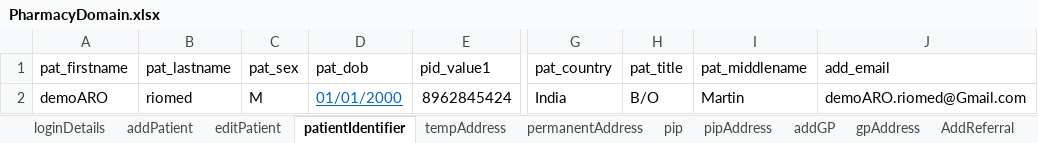
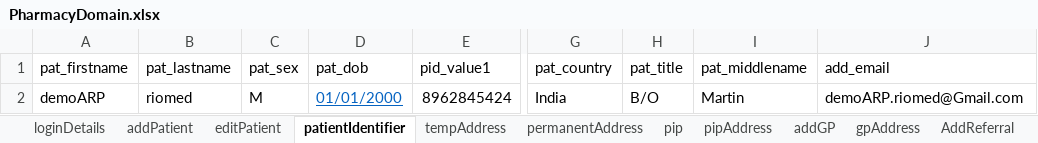
Before and after one commit to manojvyavahare27/DemoServerCellma4ClinicalAuto-, an Excel workbook: ExcelFiles/PharmacyDomain.xlsx, sheet patientIdentifier, drawn as a sheet; only a part is shown, gaps mark what is left out; values as stored, in another font and other column widths than the file's, no borders; the diff names each change by its address in the sheet, - before the commit and + after, or states it on an @@ line.

```diff
--- a/ExcelFiles/PharmacyDomain.xlsx (sheet patientIdentifier)
+++ b/ExcelFiles/PharmacyDomain.xlsx (sheet patientIdentifier)
-A2 (pat_firstname): demoARO
+A2 (pat_firstname): demoARP
-J2 (add_email): demoARO.riomed@Gmail.com
+J2 (add_email): demoARP.riomed@Gmail.com
```
Also changed, not shown: sheet patDetails, sheet addPatient, sheet editPatient, ExcelFiles/PatientDomain.xlsx.
